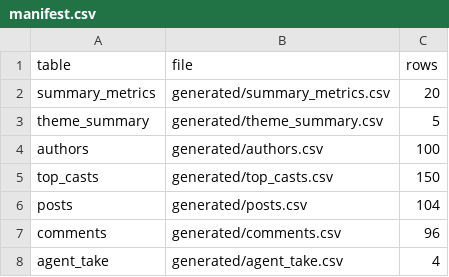
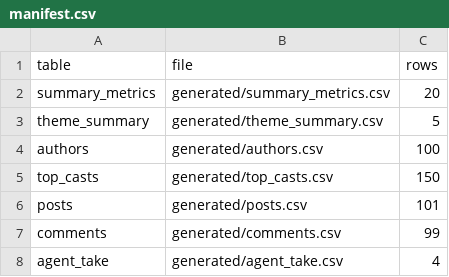
Before and after one commit to ael-dev3/Clawberto-Farcaster-Context, a CSV file: public/generated/manifest.csv, drawn as a sheet.

```diff
--- a/public/generated/manifest.csv
+++ b/public/generated/manifest.csv
@@ -5,4 +5,4 @@ authors,generated/authors.csv,100
 top_casts,generated/top_casts.csv,150
-posts,generated/posts.csv,104
-comments,generated/comments.csv,96
+posts,generated/posts.csv,101
+comments,generated/comments.csv,99
 agent_take,generated/agent_take.csv,4
```
Also changed, not shown: generated/authors.csv, generated/posts.csv, 18 other files.
